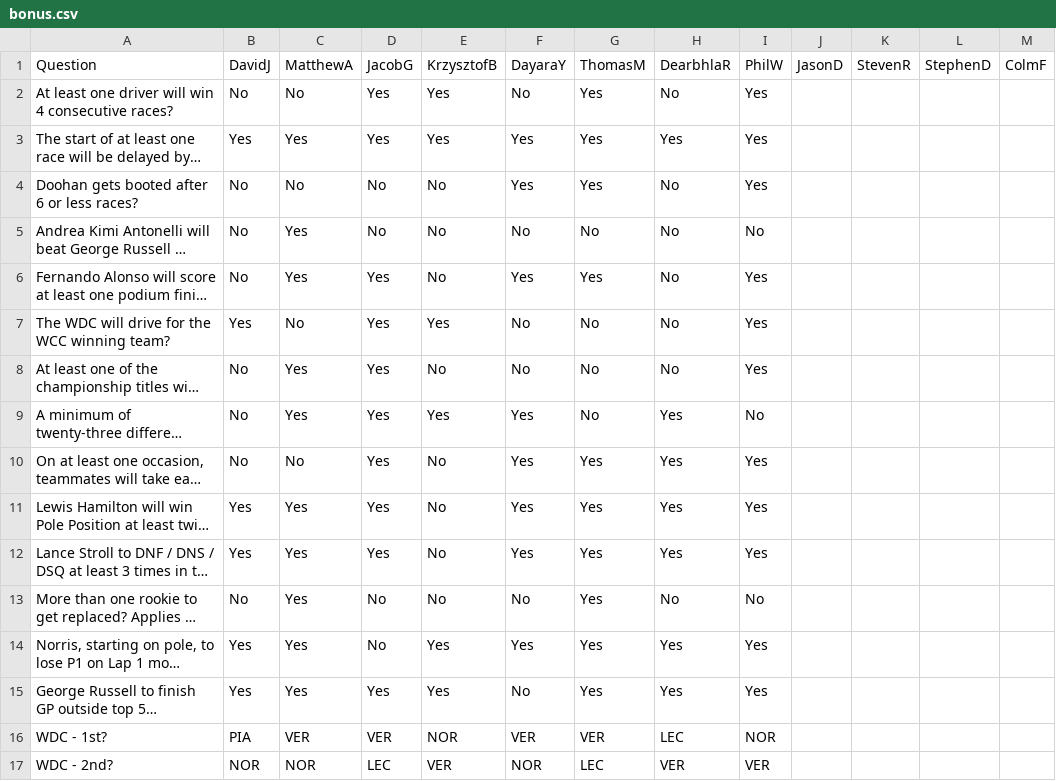
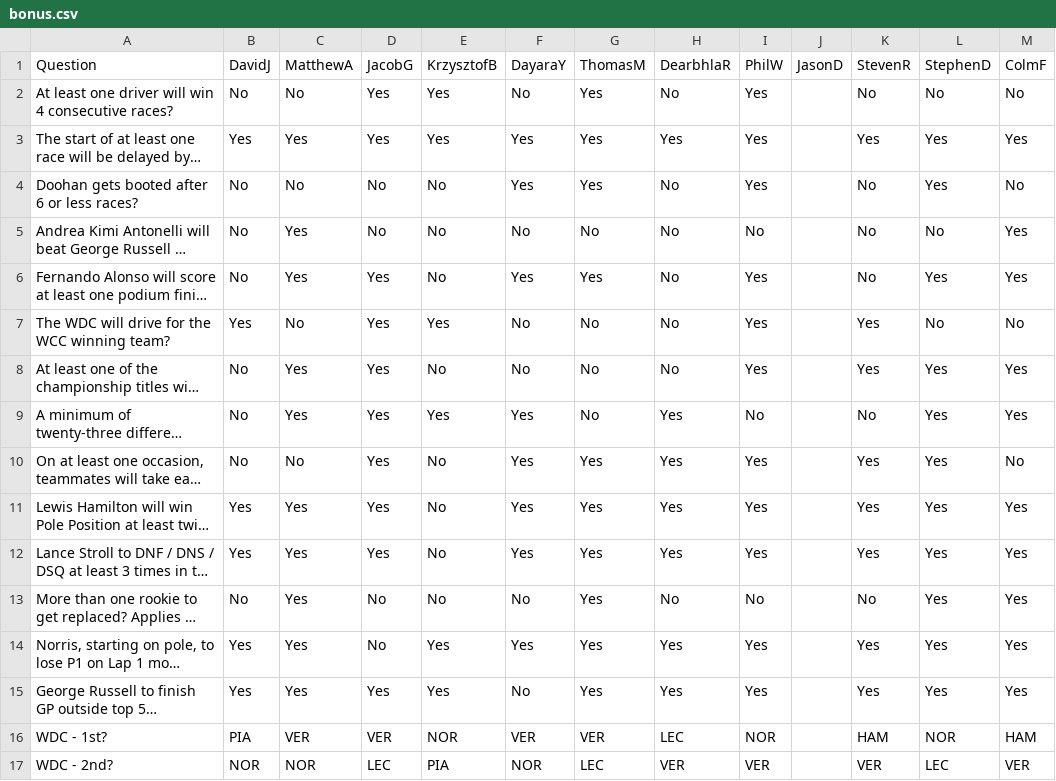
Before and after one commit to PhilipWoulfe/PhilipWoulfe.github.io, a CSV file: bonus.csv, drawn as a sheet; only a part is shown; long unchanged cells end in …; the diff covers the shown part only; the diff names each change by its address in the sheet, - before the commit and + after, or states it on an @@ line.

```diff
--- a/bonus.csv
+++ b/bonus.csv
-K2: (empty)
+K2: No
-L2: (empty)
+L2: No
-M2: (empty)
+M2: No
-K3: (empty)
+K3: Yes
-L3:L4: (empty)
+L3:L4: Yes
-M3: (empty)
+M3: Yes
-K4:K6: (empty)
+K4:K6: No
-M4: (empty)
+M4: No
-L5: (empty)
+L5: No
-M5:M6: (empty)
+M5:M6: Yes
-L6: (empty)
+L6: Yes
-K7:K8: (empty)
+K7:K8: Yes
-L7: (empty)
+L7: No
-M7: (empty)
+M7: No
-L8:L15: (empty)
+L8:L15: Yes
-M8:M9: (empty)
+M8:M9: Yes
-K9: (empty)
+K9: No
-K10:K12: (empty)
+K10:K12: Yes
-M10: (empty)
+M10: No
-M11:M15: (empty)
+M11:M15: Yes
-K13: (empty)
+K13: No
-K14:K15: (empty)
+K14:K15: Yes
-K16: (empty)
+K16: HAM
-L16: (empty)
+L16: NOR
-M16: (empty)
+M16: HAM
-E17: VER
+E17: PIA
-K17: (empty)
+K17: VER
-L17: (empty)
+L17: LEC
-M17: (empty)
+M17: VER
```
Also changed, not shown: 13 edited cells elsewhere in this file, bonusAnswers.csv, races.csv, 1 other file.
